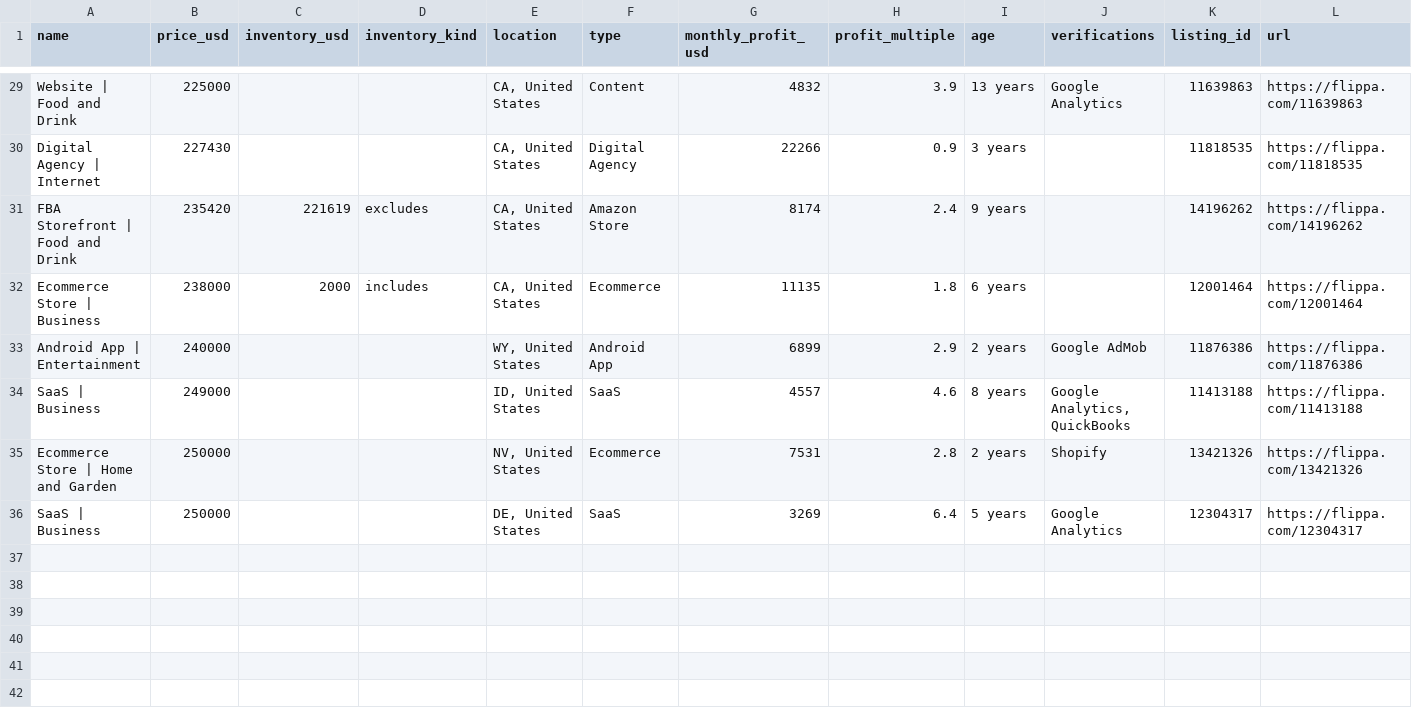
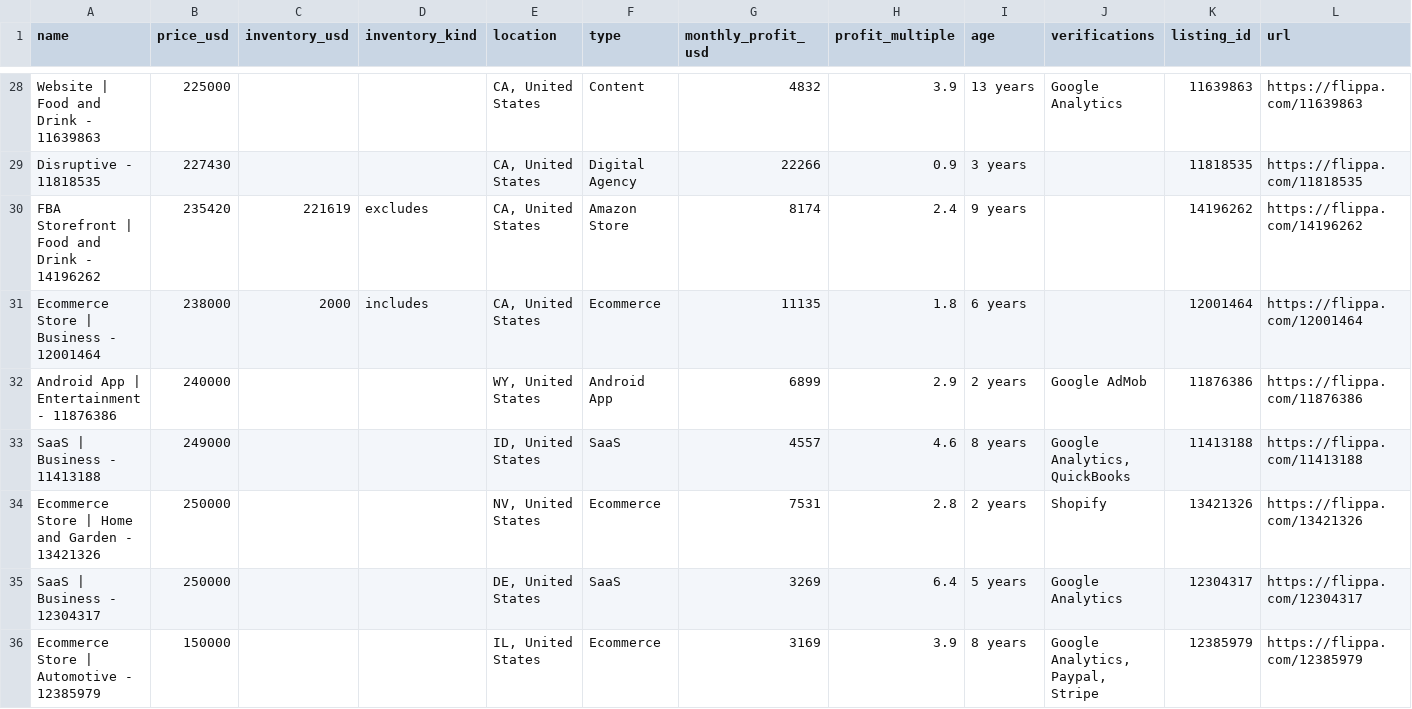
Before and after one commit to kevinjacob96kj/flippa-scraper, a CSV file: output/businesses.csv, drawn as a sheet; only a part is shown, gaps mark what is left out; addresses are those after the commit; the diff covers the shown part only; the diff names each change by its address in the sheet, - before the commit and + after, or states it on an @@ line.

```diff
--- a/output/businesses.csv
+++ b/output/businesses.csv
-A28 (name): Website | Food and Drink
+A28 (name): Website | Food and Drink - 11639863
-A29 (name): Digital Agency | Internet
+A29 (name): Disruptive - 11818535
-A30 (name): FBA Storefront | Food and Drink
+A30 (name): FBA Storefront | Food and Drink - 14196262
-A31 (name): Ecommerce Store | Business
+A31 (name): Ecommerce Store | Business - 12001464
-A32 (name): Android App | Entertainment
+A32 (name): Android App | Entertainment - 11876386
-A33 (name): SaaS | Business
+A33 (name): SaaS | Business - 11413188
-A34 (name): Ecommerce Store | Home and Garden
+A34 (name): Ecommerce Store | Home and Garden - 13421326
-A35 (name): SaaS | Business
+A35 (name): SaaS | Business - 12304317
+row 36: Ecommerce Store | Automotive - 12385979 | 150000 |  |  | IL, United States | Ecommerce | 3169 | 3.9 | 8 years | Google Analytics, Paypal, Stripe | 12385979 | https://flippa.com/12385979
```
Also changed, not shown: 1 removed row and 26 edited cells elsewhere in this file, 16 other files.
